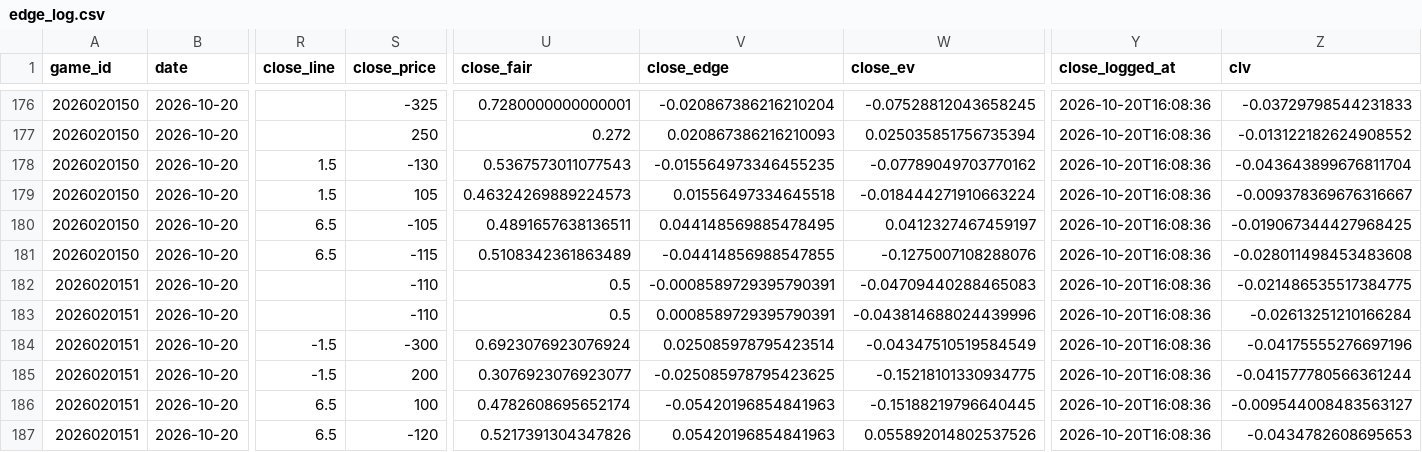
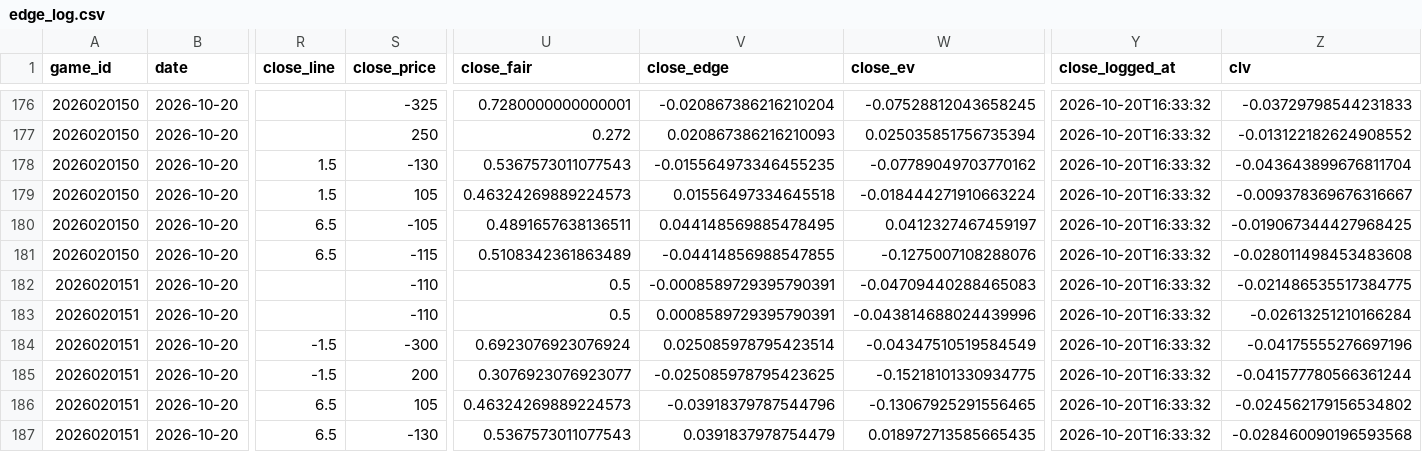
Before and after one commit to WallStreetQ/nhl-pred-lite, a CSV file: model/edge_log.csv, drawn as a sheet; only a part is shown, gaps mark what is left out; the diff covers the shown part only; the diff names each change by its address in the sheet, - before the commit and + after, or states it on an @@ line.

```diff
--- a/model/edge_log.csv
+++ b/model/edge_log.csv
-Y176:Y187 (close_logged_at): 2026-10-20T16:08:36
+Y176:Y187 (close_logged_at): 2026-10-20T16:33:32
-S186 (close_price): 100
+S186 (close_price): 105
-U186 (close_fair): 0.4782608695652174
+U186 (close_fair): 0.46324269889224573
-V186 (close_edge): -0.05420196854841963
+V186 (close_edge): -0.03918379787544796
-W186 (close_ev): -0.15188219796640445
+W186 (close_ev): -0.13067925291556465
-Z186 (clv): -0.009544008483563127
+Z186 (clv): -0.024562179156534802
-S187 (close_price): -120
+S187 (close_price): -130
-U187 (close_fair): 0.5217391304347826
+U187 (close_fair): 0.5367573011077543
-V187 (close_edge): 0.05420196854841963
+V187 (close_edge): 0.0391837978754479
-W187 (close_ev): 0.055892014802537526
+W187 (close_ev): 0.018972713585665435
-Z187 (clv): -0.0434782608695653
+Z187 (clv): -0.028460090196593568
```
Also changed, not shown: 62 edited cells elsewhere in this file, model/prediction_log.csv, 2 other files.
